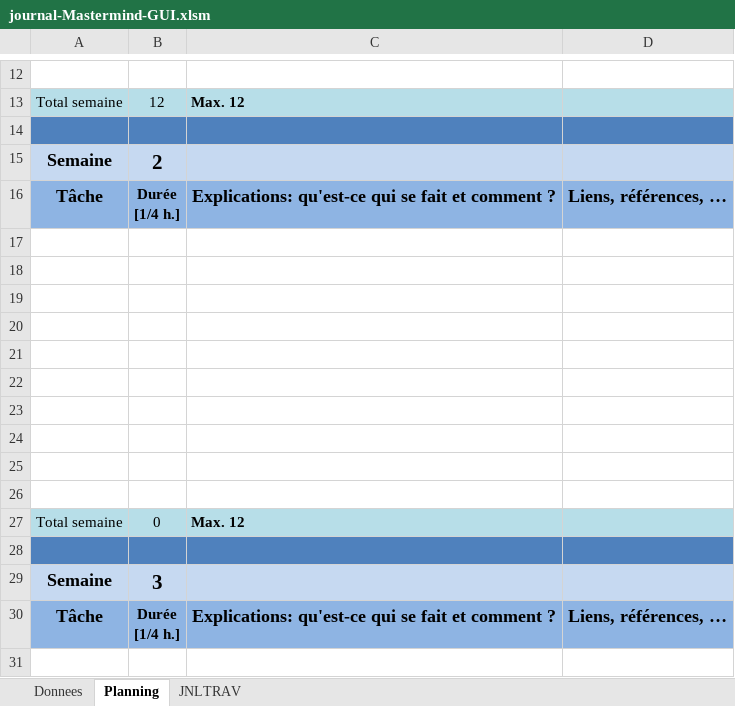
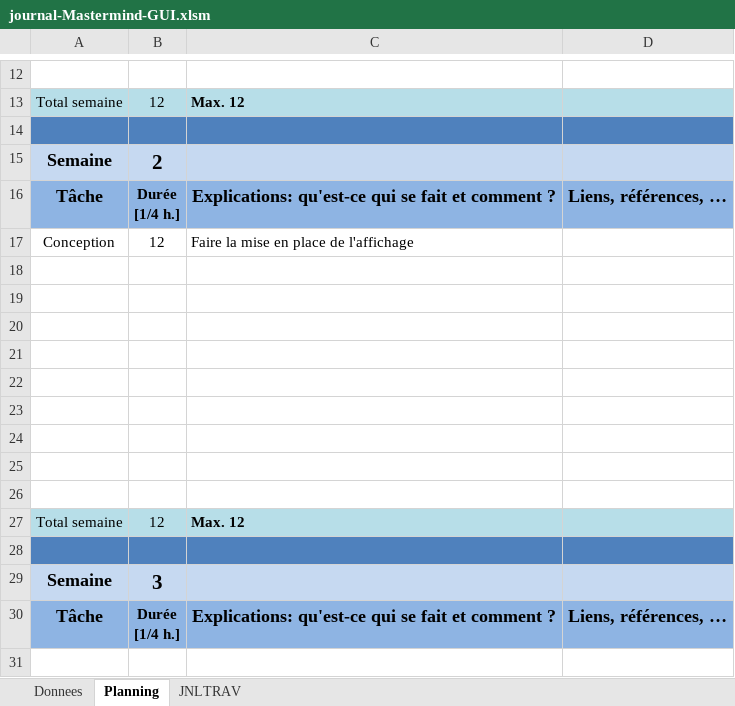
Before and after one commit to DanyCarn/Mastermind-GUI, an Excel workbook: journal-Mastermind-GUI.xlsm, sheet Planning, drawn as a sheet; only a part is shown, gaps mark what is left out; values as stored, in another font and other column widths than the file's, no borders; charts and pictures not drawn; removed rows and columns are numbered as before the commit, all else as after; the diff names each change by its address in the sheet, - before the commit and + after, or states it on an @@ line.

```diff
--- a/journal-Mastermind-GUI.xlsm (sheet Planning)
+++ b/journal-Mastermind-GUI.xlsm (sheet Planning)
+row 17: Conception | 12 | Faire la mise en place de l'affichage
-row 26: (empty)
-B27: 0
+B27: 12
```
Also changed, not shown: sheet JNLTRAV, 15 other files.
